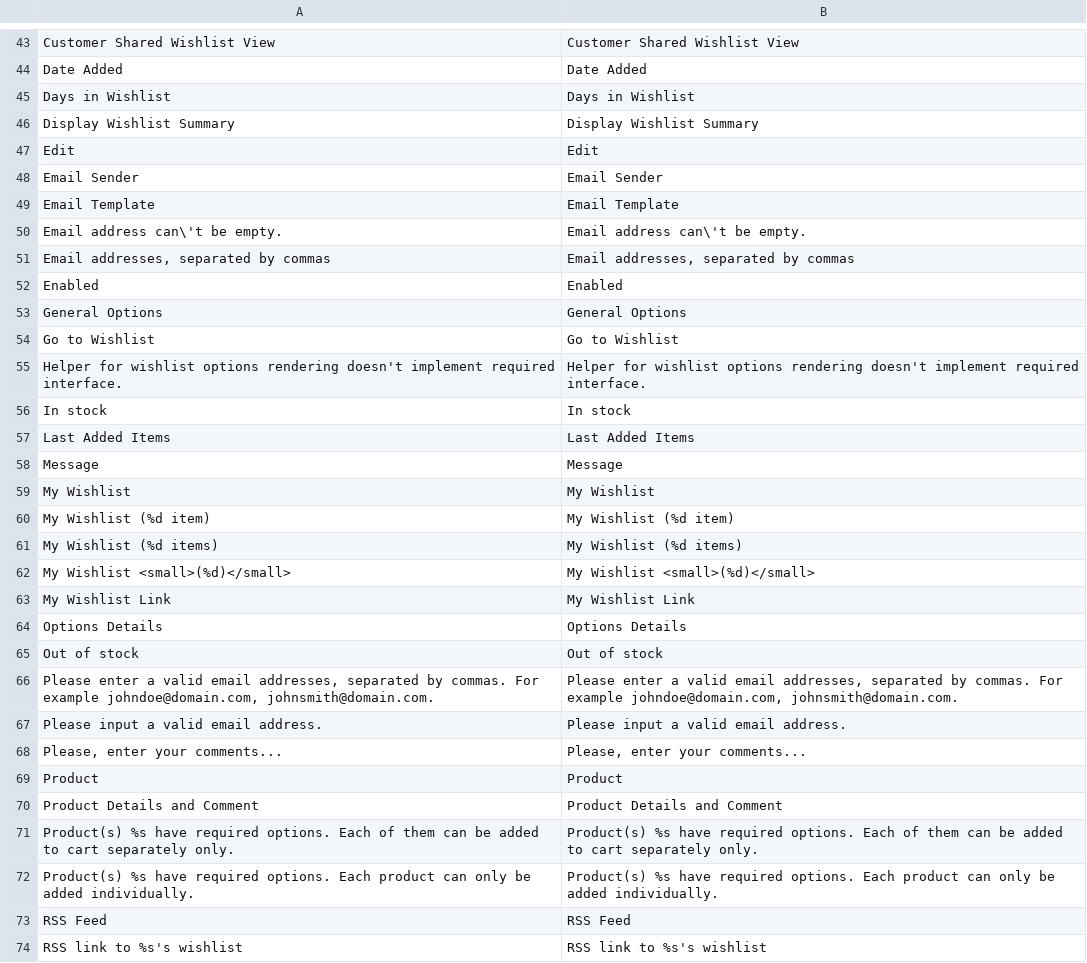
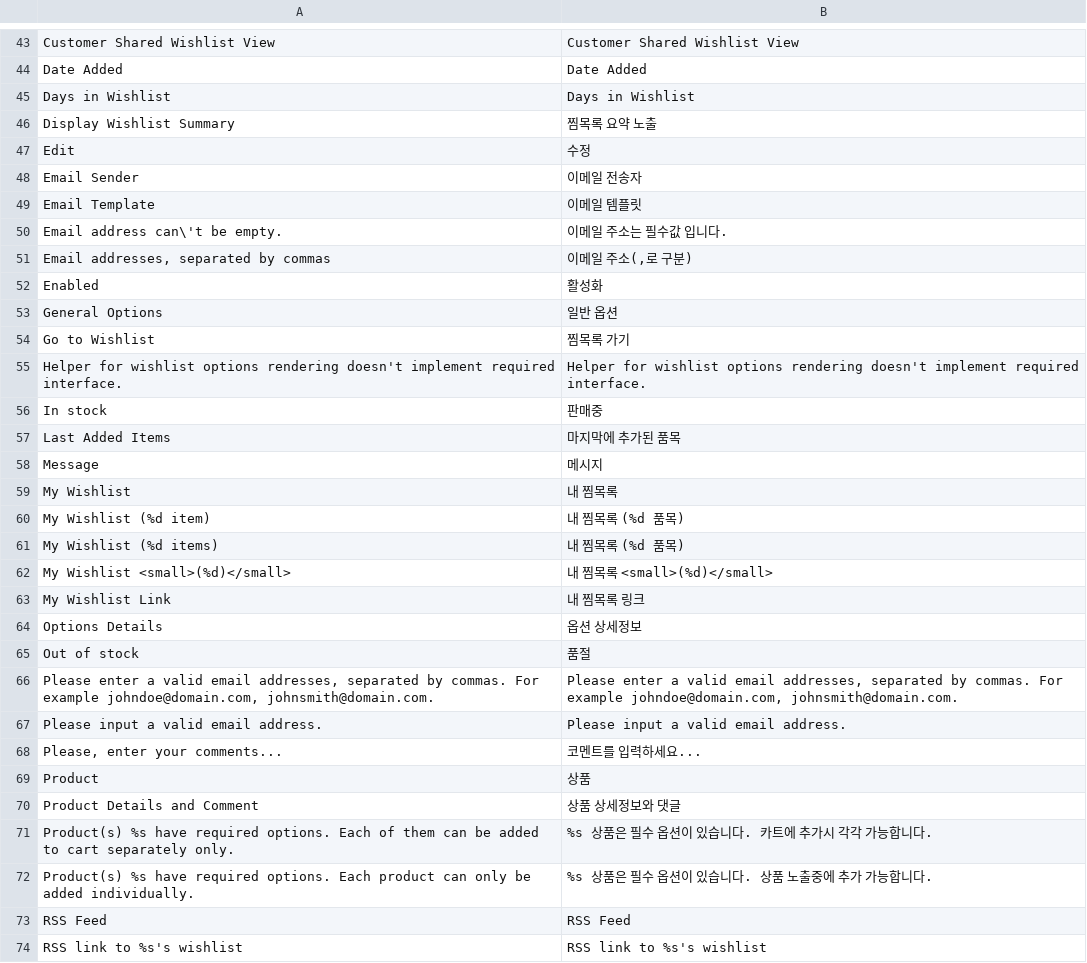
Before and after one commit to playStart/magento_ko_KR, a CSV file: app/locale/ko_KR/Mage_Wishlist.csv, drawn as a sheet; only a part is shown, gaps mark what is left out; the diff covers the shown part only.

```diff
--- a/app/locale/ko_KR/Mage_Wishlist.csv
+++ b/app/locale/ko_KR/Mage_Wishlist.csv
@@ -45,29 +45,29 @@
 "Days in Wishlist","Days in Wishlist"
-"Display Wishlist Summary","Display Wishlist Summary"
-"Edit","Edit"
-"Email Sender","Email Sender"
-"Email Template","Email Template"
-"Email address can\'t be empty.","Email address can\'t be empty."
-"Email addresses, separated by commas","Email addresses, separated by commas"
-"Enabled","Enabled"
-"General Options","General Options"
-"Go to Wishlist","Go to Wishlist"
+"Display Wishlist Summary","찜목록 요약 노출"
+"Edit","수정"
+"Email Sender","이메일 전송자"
+"Email Template","이메일 템플릿"
+"Email address can\'t be empty.","이메일 주소는 필수값 입니다."
+"Email addresses, separated by commas","이메일 주소(,로 구분) "
+"Enabled","활성화"
+"General Options","일반 옵션"
+"Go to Wishlist","찜목록 가기"
 "Helper for wishlist options rendering doesn't implement required interface.","Helper for wishlist options rendering doesn't implement required interface."
-"In stock","In stock"
-"Last Added Items","Last Added Items"
-"Message","Message"
-"My Wishlist","My Wishlist"
-"My Wishlist (%d item)","My Wishlist (%d item)"
-"My Wishlist (%d items)","My Wishlist (%d items)"
-"My Wishlist <small>(%d)</small>","My Wishlist <small>(%d)</small>"
-"My Wishlist Link","My Wishlist Link"
-"Options Details","Options Details"
-"Out of stock","Out of stock"
+"In stock","판매중"
+"Last Added Items","마지막에 추가된 품목"
+"Message","메시지"
+"My Wishlist","내 찜목록"
+"My Wishlist (%d item)","내 찜목록 (%d 품목)"
+"My Wishlist (%d items)","내 찜목록 (%d 품목)"
+"My Wishlist <small>(%d)</small>","내 찜목록 <small>(%d)</small>"
+"My Wishlist Link","내 찜목록 링크"
+"Options Details","옵션 상세정보"
+"Out of stock","품절"
 "Please enter a valid email addresses, separated by commas. For example johndoe@domain.com, johnsmith@domain.com.","Please enter a valid email addresses, separated by commas. For example johndoe@domain.com, johnsmith@domain.com."
 "Please input a valid email address.","Please input a valid email address."
-"Please, enter your comments...","Please, enter your comments..."
-"Product","Product"
-"Product Details and Comment","Product Details and Comment"
-"Product(s) %s have required options. Each of them can be added to cart separately only.","Product(s) %s have required options. Each of them can be added to cart separately only."
-"Product(s) %s have required options. Each product can only be added individually.","Product(s) %s have required options. Each product can only be added individually."
+"Please, enter your comments...","코멘트를 입력하세요..."
+"Product","상품"
+"Product Details and Comment","상품 상세정보와 댓글"
+"Product(s) %s have required options. Each of them can be added to cart separately only.","%s 상품은 필수 옵션이 있습니다. 카트에 추가시 각각 가능합니다."
+"Product(s) %s have required options. Each product can only be added individually.","%s 상품은 필수 옵션이 있습니다. 상품 노출중에 추가 가능합니다."
 "RSS Feed","RSS Feed"
```
Also changed, not shown: 43 edited cells elsewhere in this file, app/locale/ko_KR/Mage_Adminhtml.csv, app/locale/ko_KR/Mage_Eav.csv, 21 other files.
